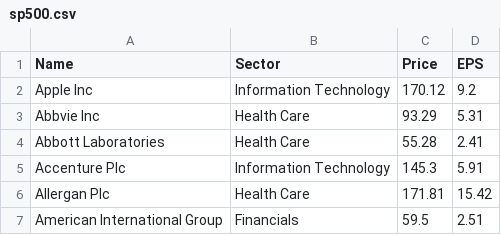
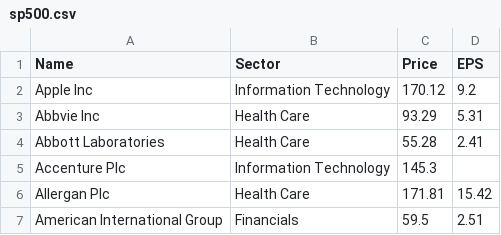
Before and after one commit to sunilsala88/batch-31, a CSV file: 9_data_analysis/sp500.csv, drawn as a sheet; only a part is shown.

```diff
--- a/9_data_analysis/sp500.csv
+++ b/9_data_analysis/sp500.csv
@@ -4,3 +4,3 @@ Abbvie Inc,Health Care,93.29,5.31
 Abbott Laboratories,Health Care,55.28,2.41
-Accenture Plc,Information Technology,145.3,5.91
+Accenture Plc,Information Technology,145.3,
 Allergan Plc,Health Care,171.81,15.42
```
Also changed, not shown: 2 other files.
